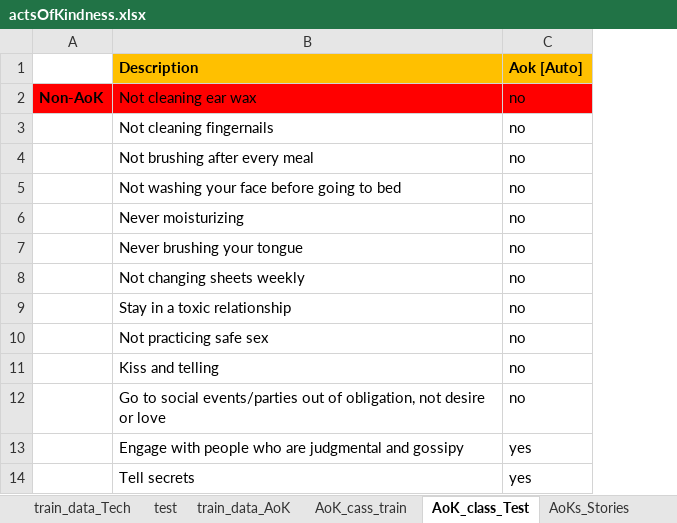
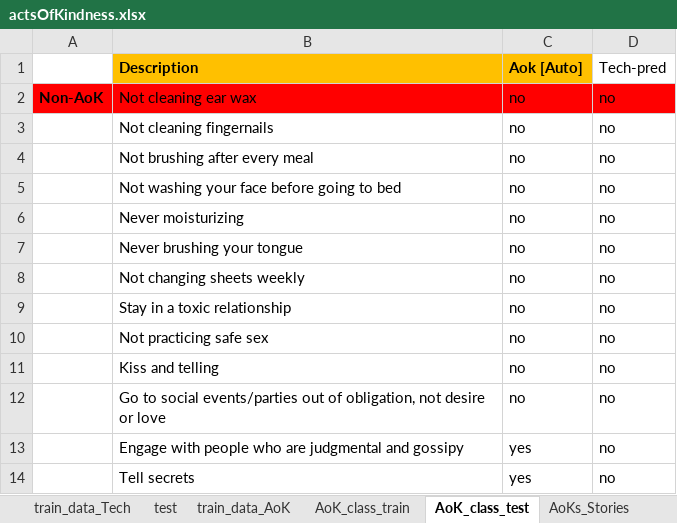
Before and after one commit to FaeqAlrimawi/actsOfKindnessScrap, an Excel workbook: actsOfKindness.xlsx, sheet AoK_class_test, drawn as a sheet; only a part is shown; values as stored, in another font and other column widths than the file's, no borders; the diff names each change by its address in the sheet, - before the commit and + after, or states it on an @@ line.

```diff
--- a/actsOfKindness.xlsx (sheet AoK_class_test)
+++ b/actsOfKindness.xlsx (sheet AoK_class_test)
-sheet tab: AoK_cass_train
+sheet tab: AoK_class_train
-sheet tab: AoK_class_Test
+sheet tab: AoK_class_test
+column D (Tech-pred), rows 2-14: all no
```
Also changed, not shown: sheet AoK_class_train, sheet train_data_AoK, charts or pictures, 6 other files.
